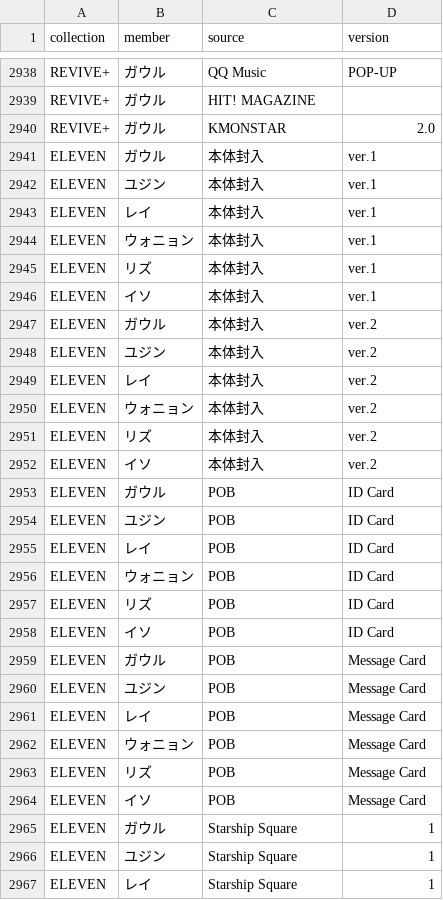
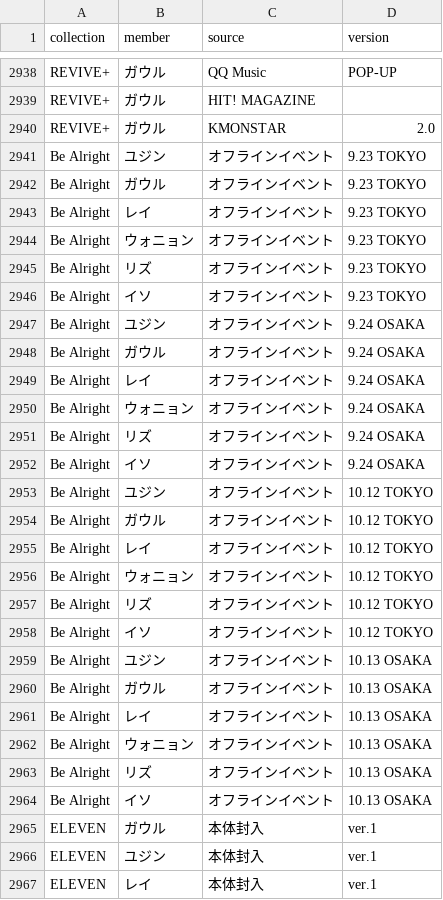
Before and after one commit to kazukinakazawa122-debug/pocamaster, a CSV file: public/seed/cards.csv, drawn as a sheet; only a part is shown, gaps mark what is left out; the shorter side is filled out with more unchanged rows; the diff names each change by its address in the sheet, - before the commit and + after, or states it on an @@ line.

```diff
--- a/public/seed/cards.csv
+++ b/public/seed/cards.csv
+row 2941: Be Alright | ユジン | オフラインイベント | 9.23 TOKYO
+row 2942: Be Alright | ガウル | オフラインイベント | 9.23 TOKYO
+row 2943: Be Alright | レイ | オフラインイベント | 9.23 TOKYO
+row 2944: Be Alright | ウォニョン | オフラインイベント | 9.23 TOKYO
+row 2945: Be Alright | リズ | オフラインイベント | 9.23 TOKYO
+row 2946: Be Alright | イソ | オフラインイベント | 9.23 TOKYO
+row 2947: Be Alright | ユジン | オフラインイベント | 9.24 OSAKA
+row 2948: Be Alright | ガウル | オフラインイベント | 9.24 OSAKA
+row 2949: Be Alright | レイ | オフラインイベント | 9.24 OSAKA
+row 2950: Be Alright | ウォニョン | オフラインイベント | 9.24 OSAKA
+row 2951: Be Alright | リズ | オフラインイベント | 9.24 OSAKA
+row 2952: Be Alright | イソ | オフラインイベント | 9.24 OSAKA
+row 2953: Be Alright | ユジン | オフラインイベント | 10.12 TOKYO
+row 2954: Be Alright | ガウル | オフラインイベント | 10.12 TOKYO
+row 2955: Be Alright | レイ | オフラインイベント | 10.12 TOKYO
+row 2956: Be Alright | ウォニョン | オフラインイベント | 10.12 TOKYO
+row 2957: Be Alright | リズ | オフラインイベント | 10.12 TOKYO
+row 2958: Be Alright | イソ | オフラインイベント | 10.12 TOKYO
+row 2959: Be Alright | ユジン | オフラインイベント | 10.13 OSAKA
+row 2960: Be Alright | ガウル | オフラインイベント | 10.13 OSAKA
+row 2961: Be Alright | レイ | オフラインイベント | 10.13 OSAKA
+row 2962: Be Alright | ウォニョン | オフラインイベント | 10.13 OSAKA
+row 2963: Be Alright | リズ | オフラインイベント | 10.13 OSAKA
+row 2964: Be Alright | イソ | オフラインイベント | 10.13 OSAKA
```
Also changed, not shown: 2 other files.
